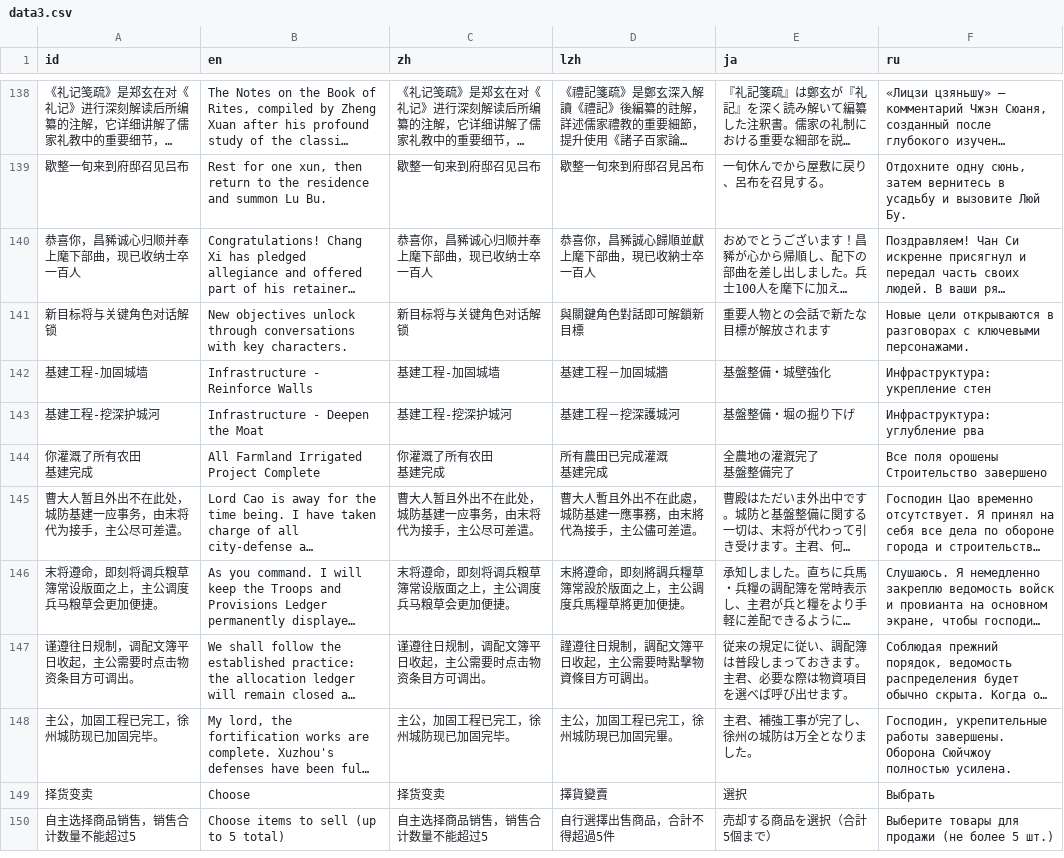
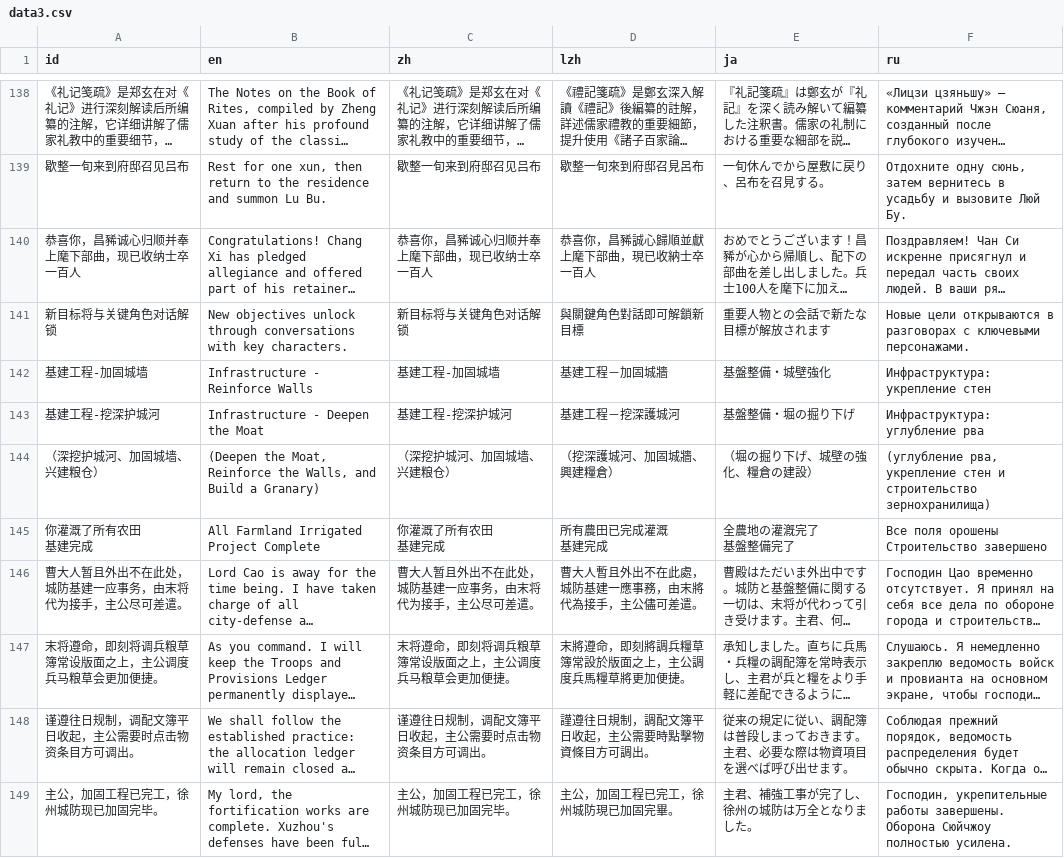
Before and after one commit to Drinkwang/threekindom, a CSV file: Asset/language/data3.csv, drawn as a sheet; only a part is shown, gaps mark what is left out; the shorter side is filled out with more unchanged rows; long unchanged cells end in …; the diff names each change by its address in the sheet, - before the commit and + after, or states it on an @@ line.

```diff
--- a/Asset/language/data3.csv
+++ b/Asset/language/data3.csv
+row 144: （深挖护城河、加固城墙、兴建粮仓） | (Deepen the Moat, Reinforce the Walls, and Build a Granary) | （深挖护城河、加固城墙、兴建粮仓） | （挖深護城河、加固城牆、興建糧倉） | （堀の掘り下げ、城壁の強化、糧倉の建設） | (углубление рва, укрепление стен и строительство зернохранилища)
```
Also changed, not shown: 5 other files.
